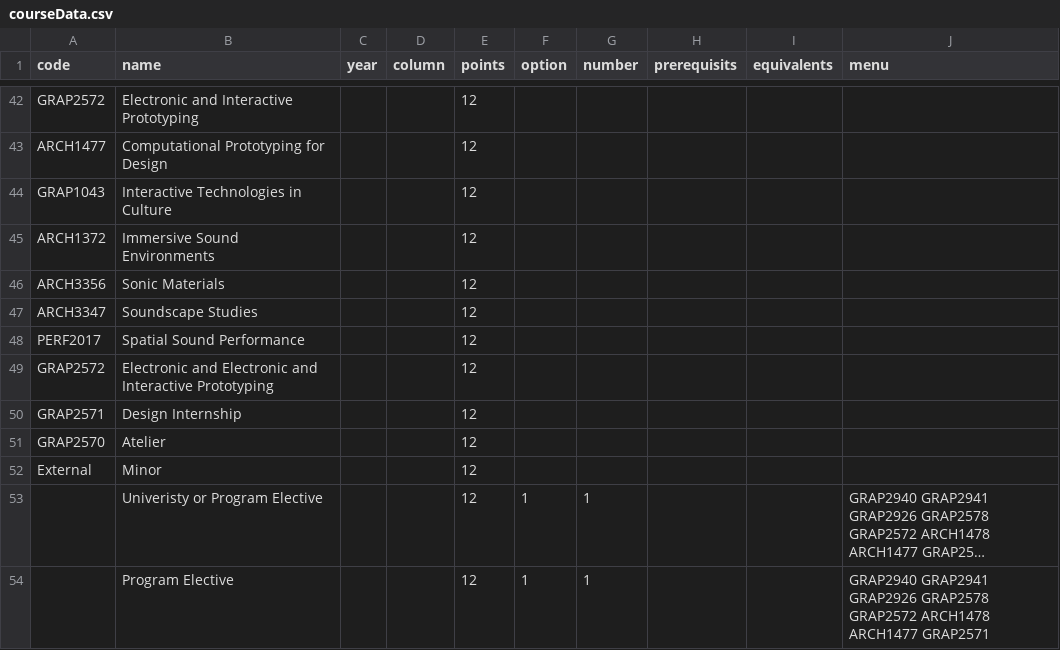
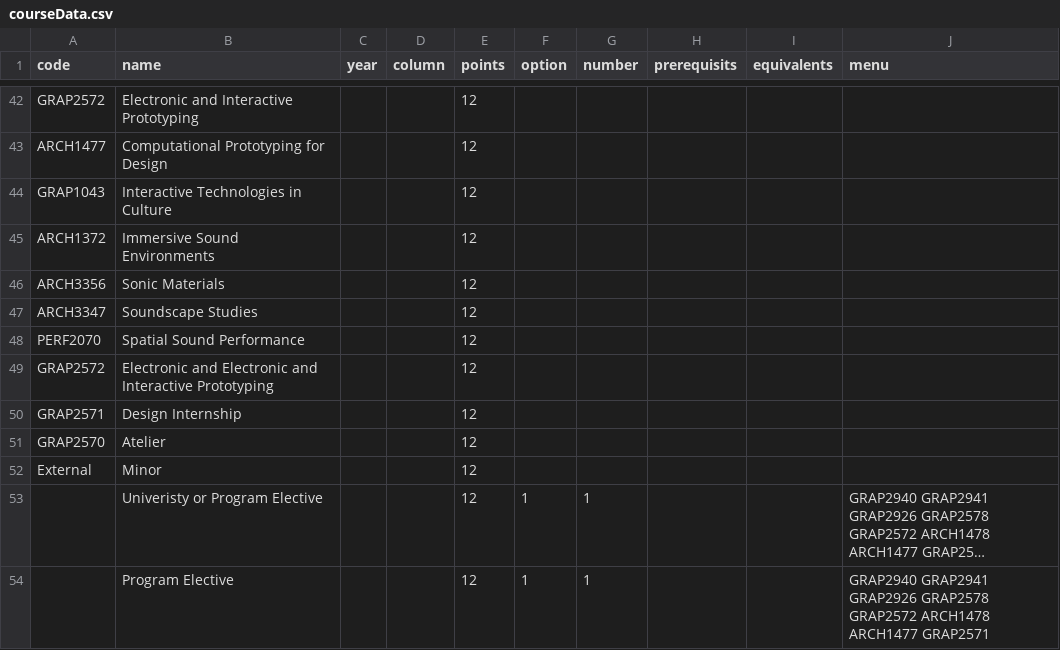
Before and after one commit to RMIT-Industrial-Design/Program-Maps, a CSV file: BH104p25/courseData.csv, drawn as a sheet; only a part is shown, gaps mark what is left out; long unchanged cells end in …; the diff covers the shown part only.

```diff
--- a/BH104p25/courseData.csv
+++ b/BH104p25/courseData.csv
@@ -47,3 +47,3 @@ ARCH3356,Sonic Materials,,,12,,,,,
 ARCH3347,Soundscape Studies,,,12,,,,,
-PERF2017,Spatial Sound Performance,,,12,,,,,
+PERF2070,Spatial Sound Performance,,,12,,,,,
 GRAP2572,Electronic and Electronic and Interactive Prototyping,,,12,,,,,
```
Also changed, not shown: 3 moved rows and 21 edited cells elsewhere in this file, BH104p25/majorData.csv, 1 other file.
